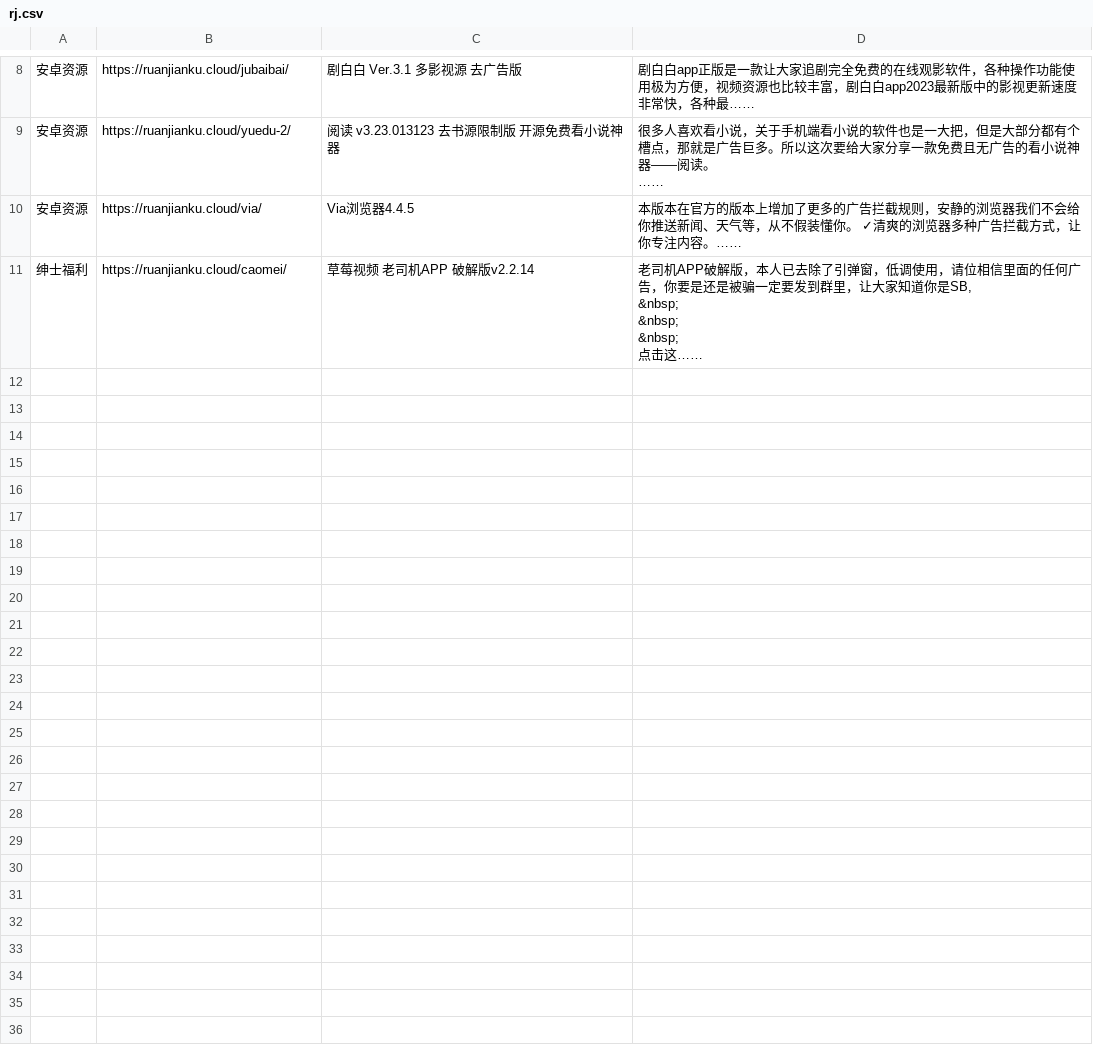
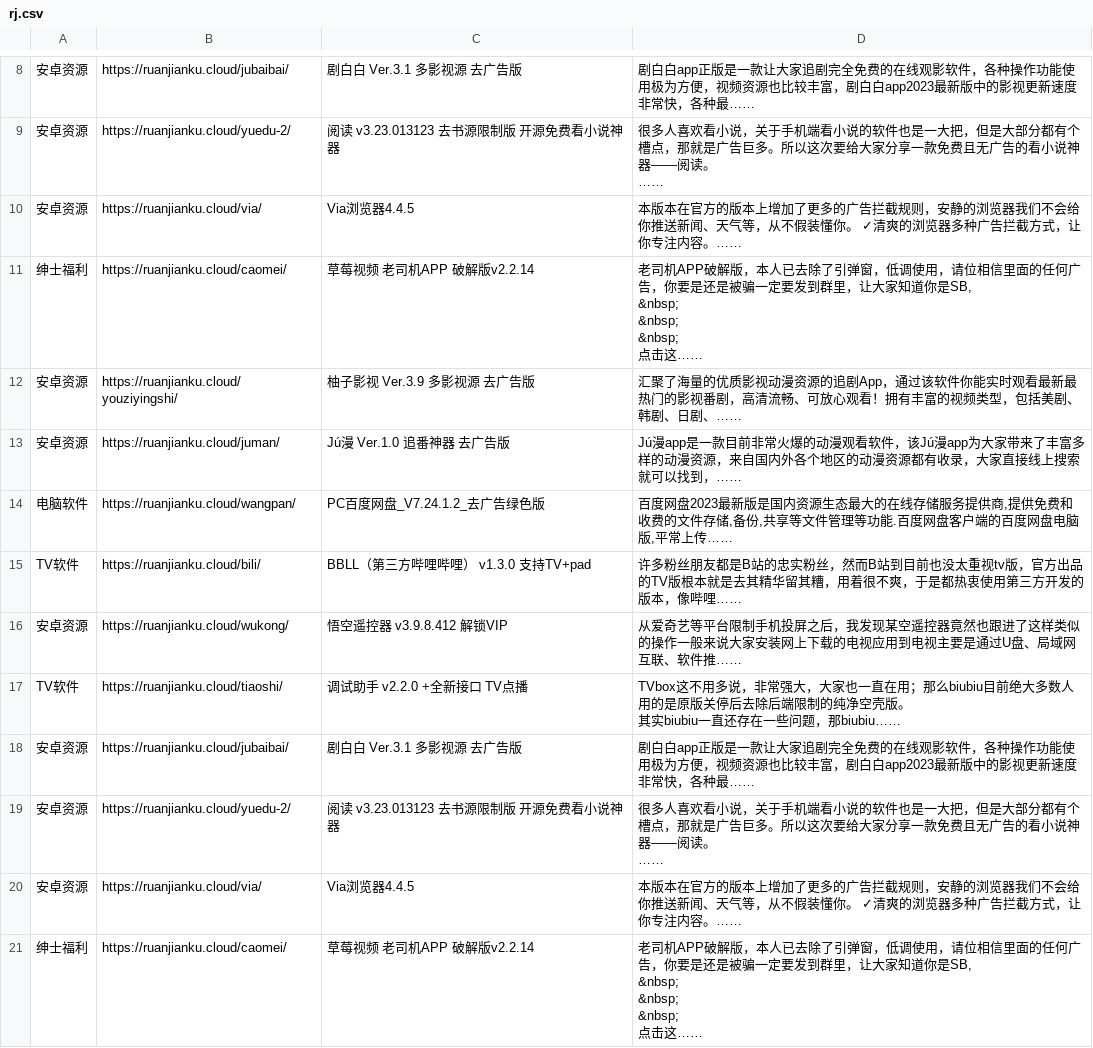
Before and after one commit to buiawpkgew1/My-Actions, a CSV file: function/rj/rj.csv, drawn as a sheet; only a part is shown, gaps mark what is left out; ↵ is a line break in a cell; the diff names each change by its address in the sheet, - before the commit and + after, or states it on an @@ line.

```diff
--- a/function/rj/rj.csv
+++ b/function/rj/rj.csv
+row 12: 安卓资源 | https://ruanjianku.cloud/youziyingshi/ | 柚子影视 Ver.3.9 多影视源 去广告版 | 汇聚了海量的优质影视动漫资源的追剧App，通过该软件你能实时观看最新最热门的影视番剧，高清流畅、可放心观看！拥有丰富的视频类型，包括美剧、韩剧、日剧、……
+row 13: 安卓资源 | https://ruanjianku.cloud/juman/ | Jú漫 Ver.1.0 追番神器 去广告版 | Jú漫app是一款目前非常火爆的动漫观看软件，该Jú漫app为大家带来了丰富多样的动漫资源，来自国内外各个地区的动漫资源都有收录，大家直接线上搜索就可以找到，……
+row 14: 电脑软件 | https://ruanjianku.cloud/wangpan/ | PC百度网盘_V7.24.1.2_去广告绿色版 | 百度网盘2023最新版是国内资源生态最大的在线存储服务提供商,提供免费和收费的文件存储,备份,共享等文件管理等功能.百度网盘客户端的百度网盘电脑版,平常上传……
+row 15: TV软件 | https://ruanjianku.cloud/bili/ | BBLL（第三方哔哩哔哩） v1.3.0 支持TV+pad | 许多粉丝朋友都是B站的忠实粉丝，然而B站到目前也没太重视tv版，官方出品的TV版根本就是去其精华留其糟，用着很不爽，于是都热衷使用第三方开发的版本，像哔哩……
+row 16: 安卓资源 | https://ruanjianku.cloud/wukong/ | 悟空遥控器 v3.9.8.412 解锁VIP | 从爱奇艺等平台限制手机投屏之后，我发现某空遥控器竟然也跟进了这样类似的操作一般来说大家安装网上下载的电视应用到电视主要是通过U盘、局域网互联、软件推……
+row 17: TV软件 | https://ruanjianku.cloud/tiaoshi/ | 调试助手 v2.2.0 +全新接口 TV点播 | TVbox这不用多说，非常强大，大家也一直在用；那么biubiu目前绝大多数人用的是原版关停后去除后端限制的纯净空壳版。 ↵ 其实biubiu一直还存在一些问题，那biubiu……
+row 18: 安卓资源 | https://ruanjianku.cloud/jubaibai/ | 剧白白 Ver.3.1 多影视源 去广告版 | 剧白白app正版是一款让大家追剧完全免费的在线观影软件，各种操作功能使用极为方便，视频资源也比较丰富，剧白白app2023最新版中的影视更新速度非常快，各种最……
+row 19: 安卓资源 | https://ruanjianku.cloud/yuedu-2/ | 阅读 v3.23.013123 去书源限制版 开源免费看小说神器 | 很多人喜欢看小说，关于手机端看小说的软件也是一大把，但是大部分都有个槽点，那就是广告巨多。所以这次要给大家分享一款免费且无广告的看小说神器——阅读。 ↵ ……
+row 20: 安卓资源 | https://ruanjianku.cloud/via/ | Via浏览器4.4.5 | 本版本在官方的版本上增加了更多的广告拦截规则，安静的浏览器我们不会给你推送新闻、天气等，从不假装懂你。 ✓清爽的浏览器多种广告拦截方式，让你专注内容。……
+row 21: 绅士福利 | https://ruanjianku.cloud/caomei/ | 草莓视频 老司机APP 破解版v2.2.14 | 老司机APP破解版，本人已去除了引弹窗，低调使用，请位相信里面的任何广告，你要是还是被骗一定要发到群里，让大家知道你是SB, ↵ &nbsp; ↵ &nbsp; ↵ &nbsp; ↵ 点击这……
```
